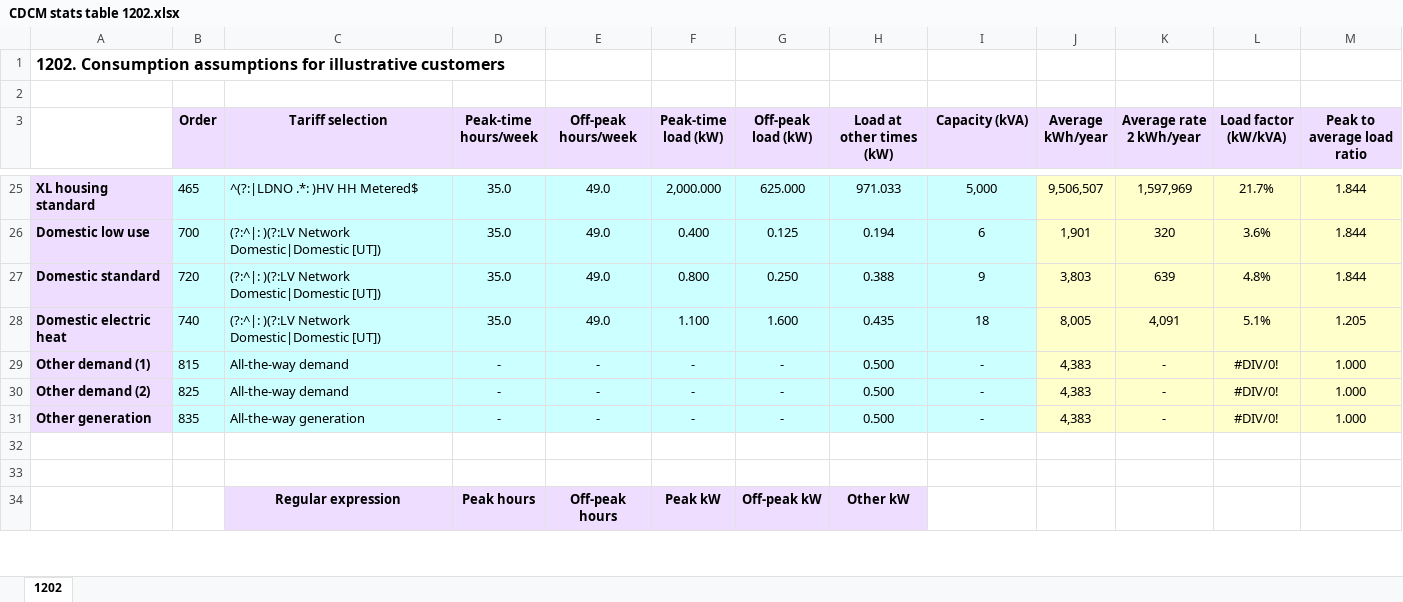
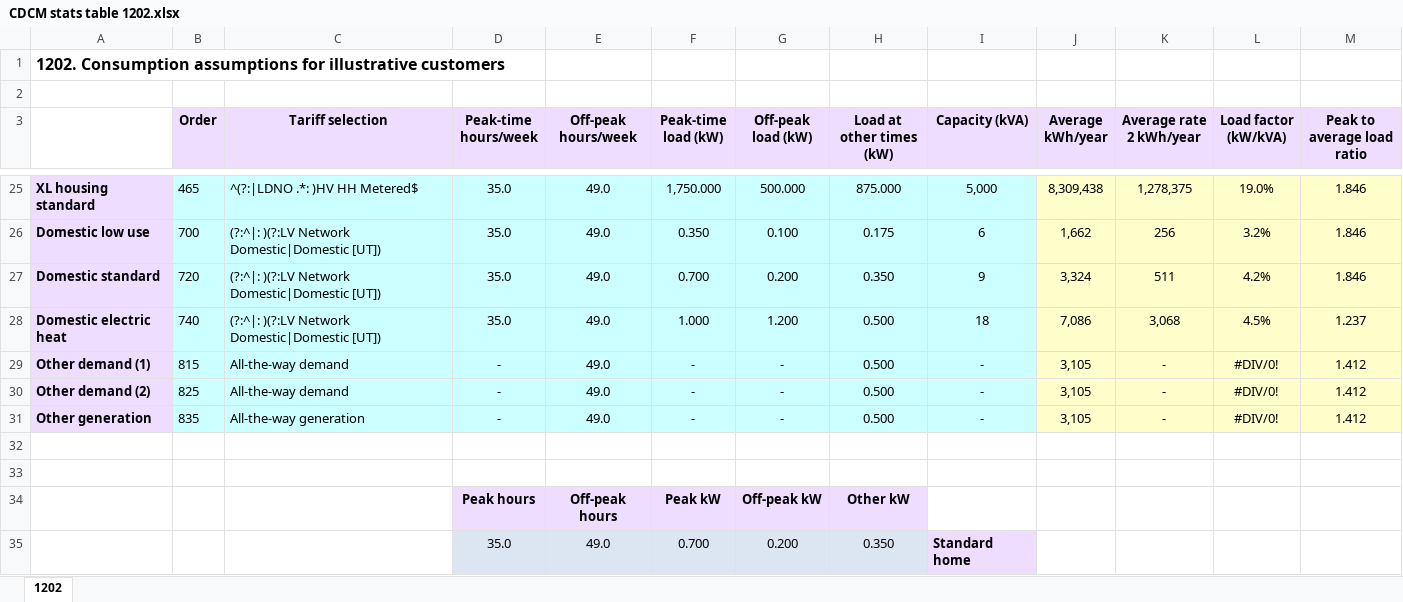
Before and after one commit to f20/power-models, an Excel workbook: CDCM/Summaries/CDCM stats table 1202.xlsx, sheet 1202, drawn as a sheet; only a part is shown, gaps mark what is left out; values as stored, in another font and other column widths than the file's, no borders; the diff covers the shown part only; the diff names each change by its address in the sheet, - before the commit and + after, or states it on an @@ line.

```diff
--- a/CDCM/Summaries/CDCM stats table 1202.xlsx (sheet 1202)
+++ b/CDCM/Summaries/CDCM stats table 1202.xlsx (sheet 1202)
-F25 (Peak-time load (kW)): 2,000.000
+F25 (Peak-time load (kW)): 1,750.000
-G25 (Off-peak load (kW)): 625.000
+G25 (Off-peak load (kW)): 500.000
-H25 (Load at other times (kW)): 971.033
+H25 (Load at other times (kW)): 875.000
-J25 (Average kWh/year): 9,506,507
+J25 (Average kWh/year): 8,309,438
-K25 (Average rate 2 kWh/year): 1,597,969
+K25 (Average rate 2 kWh/year): 1,278,375
-L25 (Load factor (kW/kVA)): 21.7%
+L25 (Load factor (kW/kVA)): 19.0%
-M25:M27 (Peak to average load ratio): 1.844
+M25:M27 (Peak to average load ratio): 1.846
-F26 (Peak-time load (kW)): 0.400
+F26 (Peak-time load (kW)): 0.350
-G26 (Off-peak load (kW)): 0.125
+G26 (Off-peak load (kW)): 0.100
-H26 (Load at other times (kW)): 0.194
+H26 (Load at other times (kW)): 0.175
-J26 (Average kWh/year): 1,901
+J26 (Average kWh/year): 1,662
-K26 (Average rate 2 kWh/year): 320
+K26 (Average rate 2 kWh/year): 256
-L26 (Load factor (kW/kVA)): 3.6%
+L26 (Load factor (kW/kVA)): 3.2%
-F27 (Peak-time load (kW)): 0.800
+F27 (Peak-time load (kW)): 0.700
-G27 (Off-peak load (kW)): 0.250
+G27 (Off-peak load (kW)): 0.200
-H27 (Load at other times (kW)): 0.388
+H27 (Load at other times (kW)): 0.350
-J27 (Average kWh/year): 3,803
+J27 (Average kWh/year): 3,324
-K27 (Average rate 2 kWh/year): 639
+K27 (Average rate 2 kWh/year): 511
-L27 (Load factor (kW/kVA)): 4.8%
+L27 (Load factor (kW/kVA)): 4.2%
-F28 (Peak-time load (kW)): 1.100
+F28 (Peak-time load (kW)): 1.000
-G28 (Off-peak load (kW)): 1.600
+G28 (Off-peak load (kW)): 1.200
-H28 (Load at other times (kW)): 0.435
+H28 (Load at other times (kW)): 0.500
-J28 (Average kWh/year): 8,005
+J28 (Average kWh/year): 7,086
-K28 (Average rate 2 kWh/year): 4,091
+K28 (Average rate 2 kWh/year): 3,068
-L28 (Load factor (kW/kVA)): 5.1%
+L28 (Load factor (kW/kVA)): 4.5%
-M28 (Peak to average load ratio): 1.205
+M28 (Peak to average load ratio): 1.237
-E29:E31 (Off-peak hours/week): -
+E29:E31 (Off-peak hours/week): 49.0
-J29:J31 (Average kWh/year): 4,383
+J29:J31 (Average kWh/year): 3,105
-M29:M31 (Peak to average load ratio): 1.000
+M29:M31 (Peak to average load ratio): 1.412
-C34 (Tariff selection): Regular expression
+C34 (Tariff selection): (empty)
-C34 fill: #EEDDFF
+C34 fill: none
+row 35:  |  |  | 35.0 | 49.0 | 0.700 | 0.200 | 0.350 | Standard home
```
Also changed, not shown: 7 added rows, 167 edited cells and cell formats elsewhere in this sheet, 2 other files.
